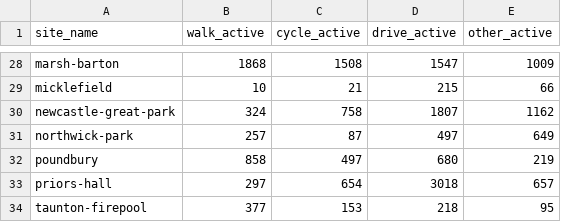
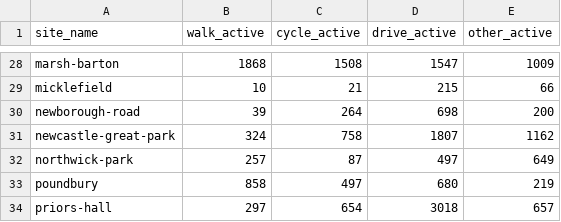
Before and after one commit to cyipt/actdev, a CSV file: data-small/mode-share-sites-goactive.csv, drawn as a sheet; only a part is shown, gaps mark what is left out; the shorter side is filled out with more unchanged rows; the diff names each change by its address in the sheet, - before the commit and + after, or states it on an @@ line.

```diff
--- a/data-small/mode-share-sites-goactive.csv
+++ b/data-small/mode-share-sites-goactive.csv
+row 30: newborough-road | 39 | 264 | 698 | 200
```
Also changed, not shown: data-small/all-sites.csv, data-small/mode-share-sites-baseline.csv, 30 other files.
